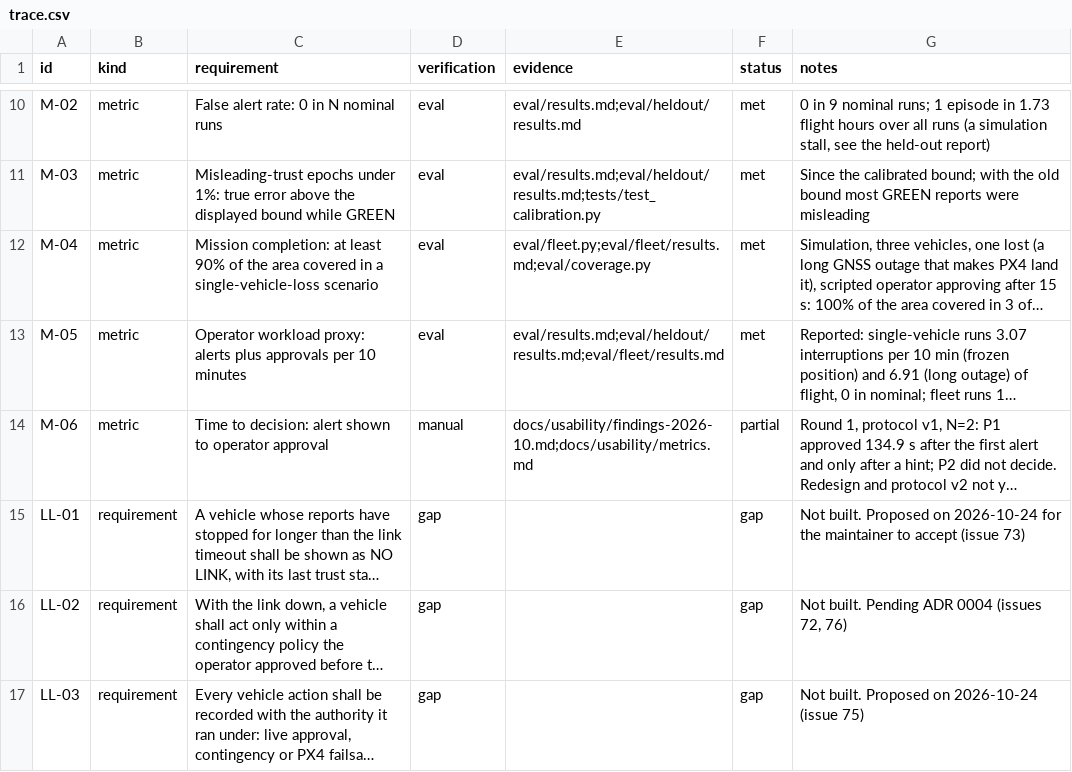
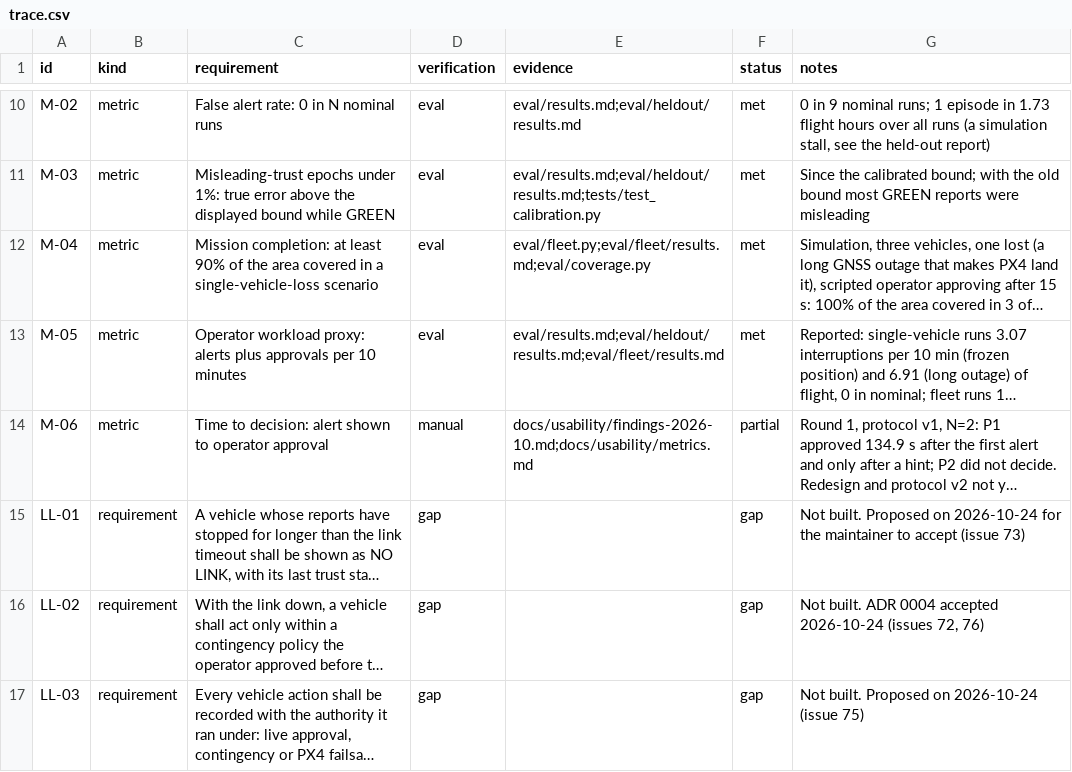
Before and after one commit to Telschow/nav-trust-c2, a CSV file: docs/product/trace.csv, drawn as a sheet; only a part is shown, gaps mark what is left out; long unchanged cells end in …; the diff names each change by its address in the sheet, - before the commit and + after, or states it on an @@ line.

```diff
--- a/docs/product/trace.csv
+++ b/docs/product/trace.csv
-G16 (notes): Not built. Pending ADR 0004 (issues 72,…
+G16 (notes): Not built. ADR 0004 accepted 2026-10-24 (issues 72,…
```
Also changed, not shown: 6 other files.
